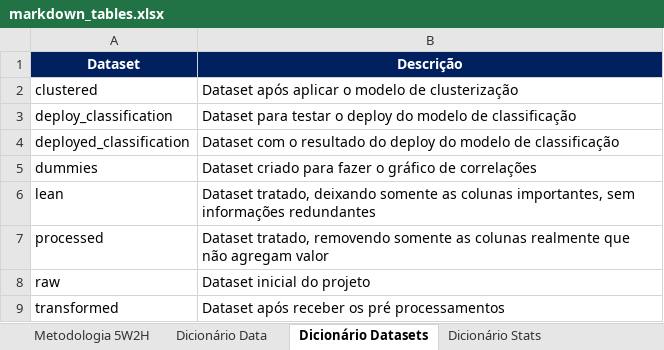
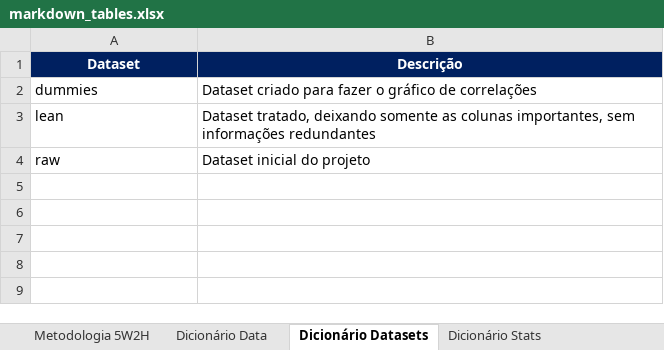
Before and after one commit to matheusresende7/ds_projeto_1_eda_telecom, an Excel workbook: references/markdown_tables.xlsx, sheet Dicionário Datasets, drawn as a sheet; values as stored, in another font and other column widths than the file's, no borders; the diff names each change by its address in the sheet, - before the commit and + after, or states it on an @@ line.

```diff
--- a/references/markdown_tables.xlsx (sheet Dicionário Datasets)
+++ b/references/markdown_tables.xlsx (sheet Dicionário Datasets)
-row 2: clustered | Dataset após aplicar o modelo de clusterização
-row 3: deploy_classification | Dataset para testar o deploy do modelo de classificação
-row 4: deployed_classification | Dataset com o resultado do deploy do modelo de classificação
-row 7: processed | Dataset tratado, removendo somente as colunas realmente que não agregam valor
-row 9: transformed | Dataset após receber os pré processamentos
```
Also changed, not shown: sheet Insights Histplots, sheet EDA Grupos, 9 other files.
